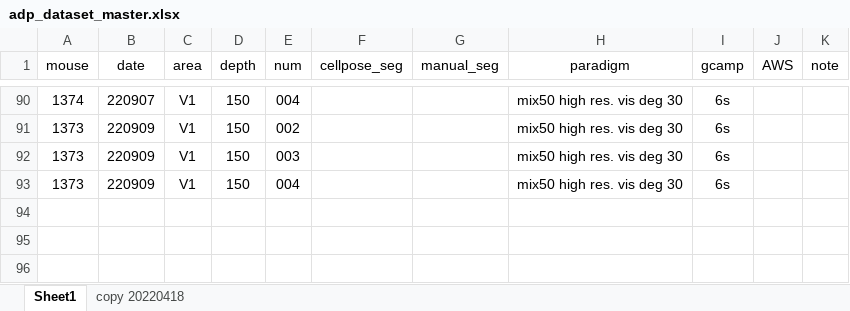
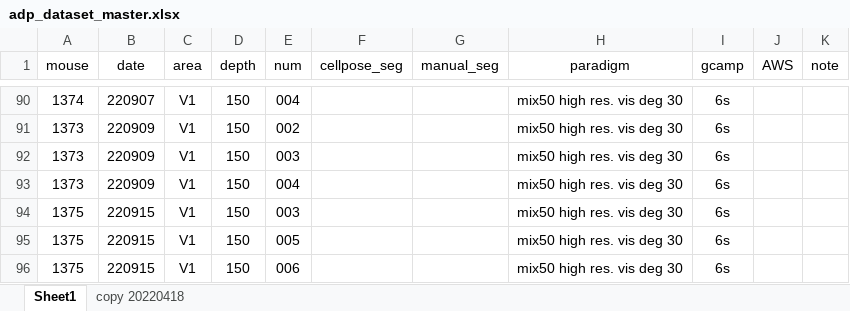
Before and after one commit to lanluo9/inter, an Excel workbook: data/adp_dataset_master.xlsx, sheet Sheet1, drawn as a sheet; only a part is shown, gaps mark what is left out; values as stored, in another font and other column widths than the file's, no borders; the diff names each change by its address in the sheet, - before the commit and + after, or states it on an @@ line.

```diff
--- a/data/adp_dataset_master.xlsx (sheet Sheet1)
+++ b/data/adp_dataset_master.xlsx (sheet Sheet1)
+row 94: 1375 | 220915 | V1 | 150 | 003 |  |  | mix50 high res. vis deg 30 | 6s
+row 95: 1375 | 220915 | V1 | 150 | 005 |  |  | mix50 high res. vis deg 30 | 6s
+row 96: 1375 | 220915 | V1 | 150 | 006 |  |  | mix50 high res. vis deg 30 | 6s
```
Also changed, not shown: 7 other files.
